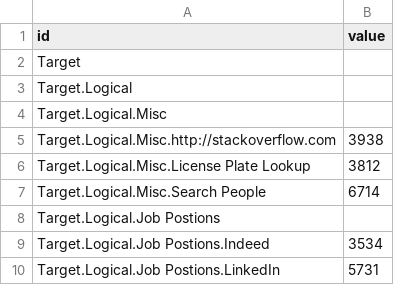
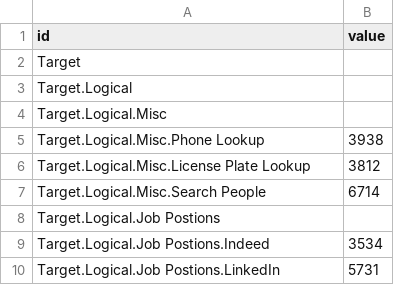
Before and after one commit to dynamicparallax/dynamicparallax.github.io, a CSV file: pages/flare.csv, drawn as a sheet; only a part is shown.

Commit message:
Update flare.csv

```diff
--- a/pages/flare.csv
+++ b/pages/flare.csv
@@ -4,3 +4,3 @@ Target.Logical,
 Target.Logical.Misc,
-Target.Logical.Misc.http://stackoverflow.com,3938
+Target.Logical.Misc.Phone Lookup,3938
 Target.Logical.Misc.License Plate Lookup,3812
```
